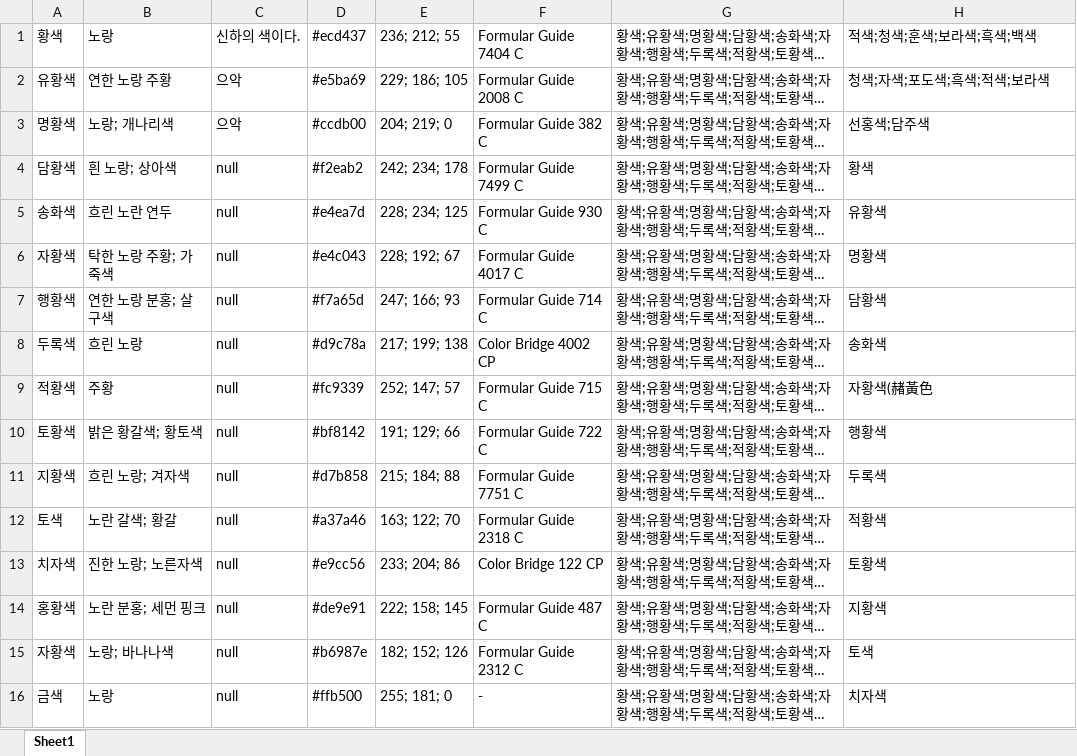
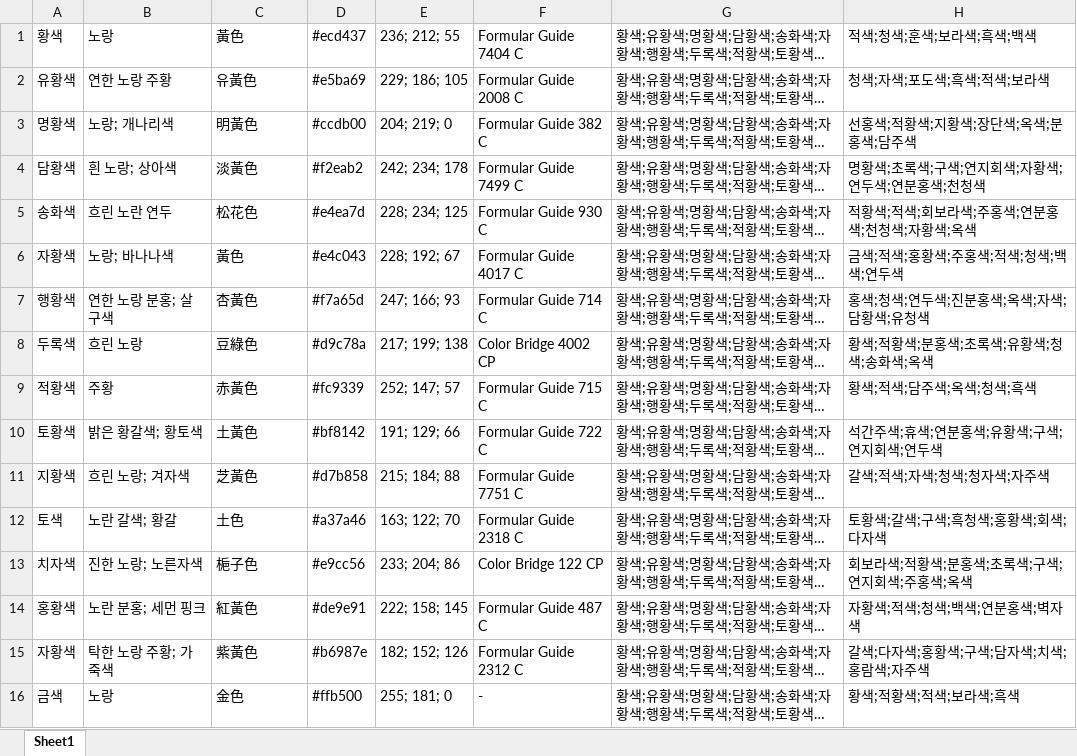
Before and after one commit to Gomchiiii/KORtone_DHS207, an Excel workbook: Colors.xlsx, sheet Sheet1, drawn as a sheet; only a part is shown; long unchanged cells end in …; values as stored, in another font and other column widths than the file's, no borders; the diff covers the shown part only; the diff names each change by its address in the sheet, - before the commit and + after, or states it on an @@ line.

Commit message:
add data color xlsx

```diff
--- a/Colors.xlsx (sheet Sheet1)
+++ b/Colors.xlsx (sheet Sheet1)
-C1: 신하의 색이다.
+C1: 黃色
-C2: 으악
+C2: 유黃色
-C3: 으악
+C3: 明黃色
-H3: 선홍색;담주색
+H3: 선홍색;적황색;지황색;장단색;옥색;분홍색;담주색
-C4: null
+C4: 淡黃色
-H4: 황색
+H4: 명황색;초록색;구색;연지회색;자황색;연두색;연분홍색;천청색
-C5: null
+C5: 松花色
-H5: 유황색
+H5: 적황색;적색;회보라색;주홍색;연분홍색;천청색;자황색;옥색
-B6: 탁한 노랑 주황; 가죽색
+B6: 노랑; 바나나색
-C6: null
+C6: 黃色
-H6: 명황색
+H6: 금색;적색;홍황색;주홍색;적색;청색;백색;연두색
-C7: null
+C7: 杏黃色
-H7: 담황색
+H7: 홍색;청색;연두색;진분홍색;옥색;자색;담황색;유청색
-C8: null
+C8: 豆綠色
-H8: 송화색
+H8: 황색;적황색;분홍색;초록색;유황색;청색;송화색;옥색
-C9: null
+C9: 赤黃色
-H9: 자황색(赭⿈⾊
+H9: 황색;적색;담주색;옥색;청색;흑색
-C10: null
+C10: 土黃色
-H10: 행황색
+H10: 석간주색;휴색;연분홍색;유황색;구색;연지회색;연두색
-C11: null
+C11: 芝黃色
-H11: 두록색
+H11: 갈색;적색;자색;청색;청자색;자주색
-C12: null
+C12: 土色
-H12: 적황색
+H12: 토황색;갈색;구색;흑청색;홍황색;회색;다자색
-C13: null
+C13: 梔子色
-H13: 토황색
+H13: 회보라색;적황색;분홍색;초록색;구색;연지회색;주홍색;옥색
-C14: null
+C14: 紅黃色
-H14: 지황색
+H14: 자황색;적색;청색;백색;연분홍색;벽자색
-B15: 노랑; 바나나색
+B15: 탁한 노랑 주황; 가죽색
-C15: null
+C15: 紫黃色
-H15: 토색
+H15: 갈색;다자색;홍황색;구색;담자색;치색;홍람색;자주색
-C16: null
+C16: 金色
-H16: 치자색
+H16: 황색;적황색;적색;보라색;흑색
```
Also changed, not shown: 85 edited cells elsewhere in this sheet.
